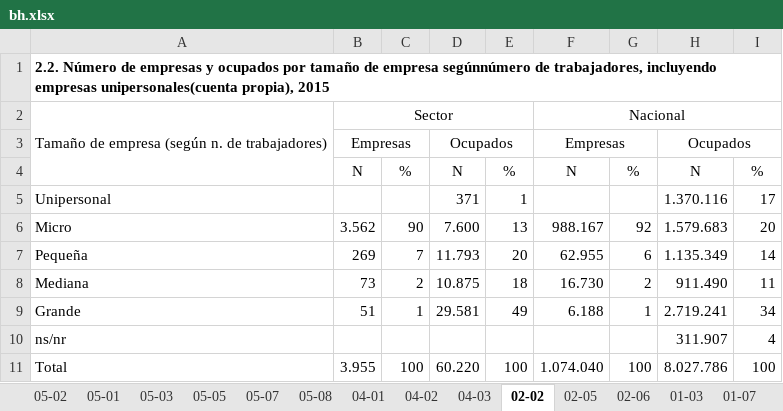
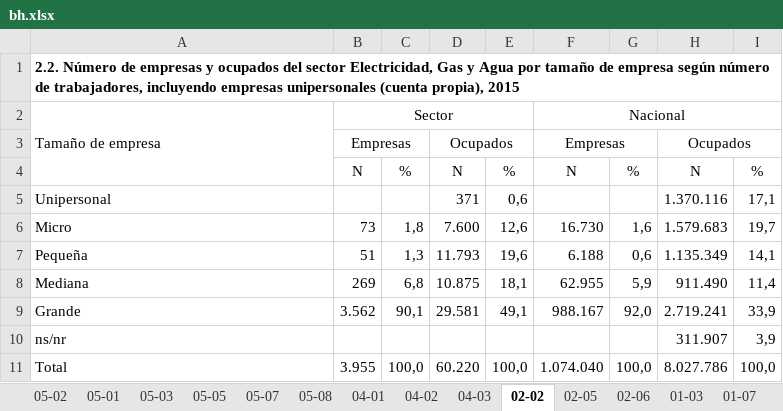
Before and after one commit to igutierrezm/OLN-ISN, an Excel workbook: data/cuadros/Electricidad, Gas y Agua/bh.xlsx, sheet 02-02, drawn as a sheet; values as stored, in another font and other column widths than the file's, no borders; the diff names each change by its address in the sheet, - before the commit and + after, or states it on an @@ line.

```diff
--- a/data/cuadros/Electricidad, Gas y Agua/bh.xlsx (sheet 02-02)
+++ b/data/cuadros/Electricidad, Gas y Agua/bh.xlsx (sheet 02-02)
-A1: …y ocupados por tamaño de empresa segúnnúmero de trabajadores, incluyendo empresas unipersonales(cuenta propia), 2015
+A1: …y ocupados del sector Electricidad, Gas y Agua por tamaño de empresa según número de trabajadores, incluyendo empresas unipersonales (cuenta propia), 2015
-A2: Tamaño de empresa (según n. de trabajadores)
+A2: Tamaño de empresa
-E5: 1
+E5: 0,6
-I5: 17
+I5: 17,1
-B6: 3.562
+B6: 73
-C6: 90
+C6: 1,8
-E6: 13
+E6: 12,6
-F6: 988.167
+F6: 16.730
-G6: 92
+G6: 1,6
-I6: 20
+I6: 19,7
-B7: 269
+B7: 51
-C7: 7
+C7: 1,3
-E7: 20
+E7: 19,6
-F7: 62.955
+F7: 6.188
-G7: 6
+G7: 0,6
-I7: 14
+I7: 14,1
-B8: 73
+B8: 269
-C8: 2
+C8: 6,8
-E8: 18
+E8: 18,1
-F8: 16.730
+F8: 62.955
-G8: 2
+G8: 5,9
-I8: 11
+I8: 11,4
-B9: 51
+B9: 3.562
-C9: 1
+C9: 90,1
-E9: 49
+E9: 49,1
-F9: 6.188
+F9: 988.167
-G9: 1
+G9: 92,0
-I9: 34
+I9: 33,9
-I10: 4
+I10: 3,9
-C11: 100
+C11: 100,0
-E11: 100
+E11: 100,0
-G11: 100
+G11: 100,0
-I11: 100
+I11: 100,0
```
Also changed, not shown: sheet 05-01, sheet 05-05, sheet 05-02, sheet 04-02, sheet 05-07, sheet 05-08, 14 more sheets, other sheet tabs, 55 other files.
